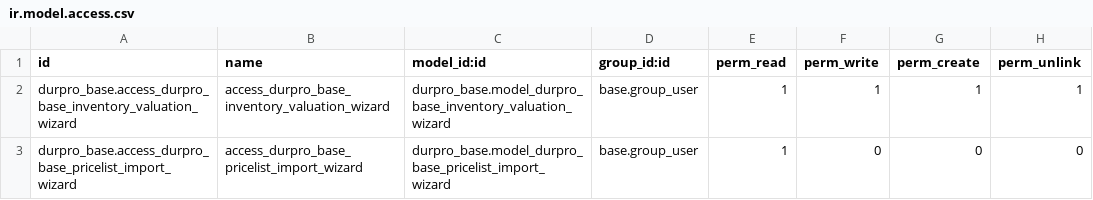
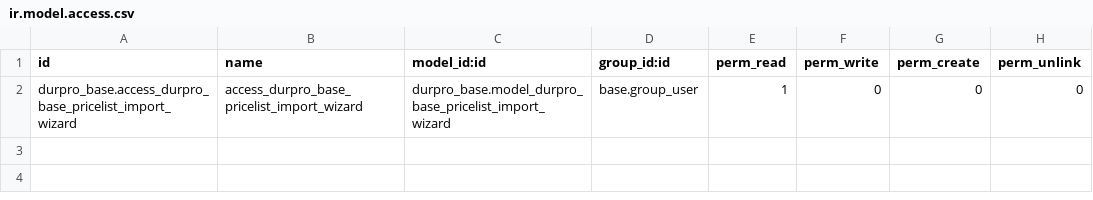
Before and after one commit to Dur-Pro/odoo_addons, a CSV file: durpro_base/security/ir.model.access.csv, drawn as a sheet.

Commit message:
durpro_base: remove inventory valuation wizard model access rule

```diff
--- a/durpro_base/security/ir.model.access.csv
+++ b/durpro_base/security/ir.model.access.csv
@@ -1,3 +1,2 @@
 id,name,model_id:id,group_id:id,perm_read,perm_write,perm_create,perm_unlink
-durpro_base.access_durpro_base_inventory_valuation_wizard,access_durpro_base_inventory_valuation_wizard,durpro_base.model_durpro_base_inventory_valuation_wizard,base.group_user,1,1,1,1
 durpro_base.access_durpro_base_pricelist_import_wizard,access_durpro_base_pricelist_import_wizard,durpro_base.model_durpro_base_pricelist_import_wizard,base.group_user,1,0,0,0
```
Also changed, not shown: 1 other file.
